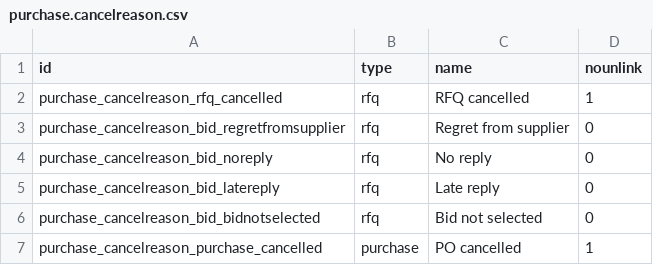
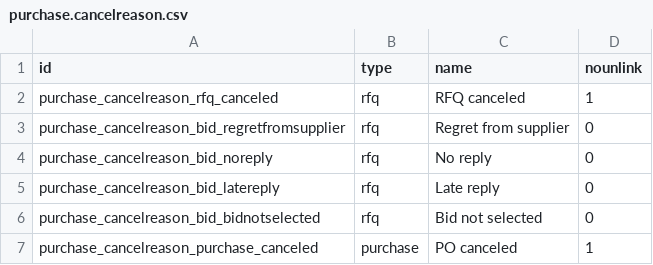
Before and after one commit to camptocamp/ngo-purchase-workflow, a CSV file: purchase_extended/data/purchase.cancelreason.csv, drawn as a sheet.

Commit message:
[FIX]purchase: renamed cancelled into canceled (../generic-addons/ rev 15.5.14)

```diff
--- a/purchase_extended/data/purchase.cancelreason.csv
+++ b/purchase_extended/data/purchase.cancelreason.csv
@@ -1,3 +1,3 @@
 id,type,name,nounlink
-purchase_cancelreason_rfq_cancelled,rfq,RFQ cancelled,1
+purchase_cancelreason_rfq_canceled,rfq,RFQ canceled,1
 purchase_cancelreason_bid_regretfromsupplier,rfq,Regret from supplier,0
@@ -6,2 +6,2 @@ purchase_cancelreason_bid_latereply,rfq,Late reply,0
 purchase_cancelreason_bid_bidnotselected,rfq,Bid not selected,0
-purchase_cancelreason_purchase_cancelled,purchase,PO cancelled,1
+purchase_cancelreason_purchase_canceled,purchase,PO canceled,1
```
Also changed, not shown: 5 other files.
